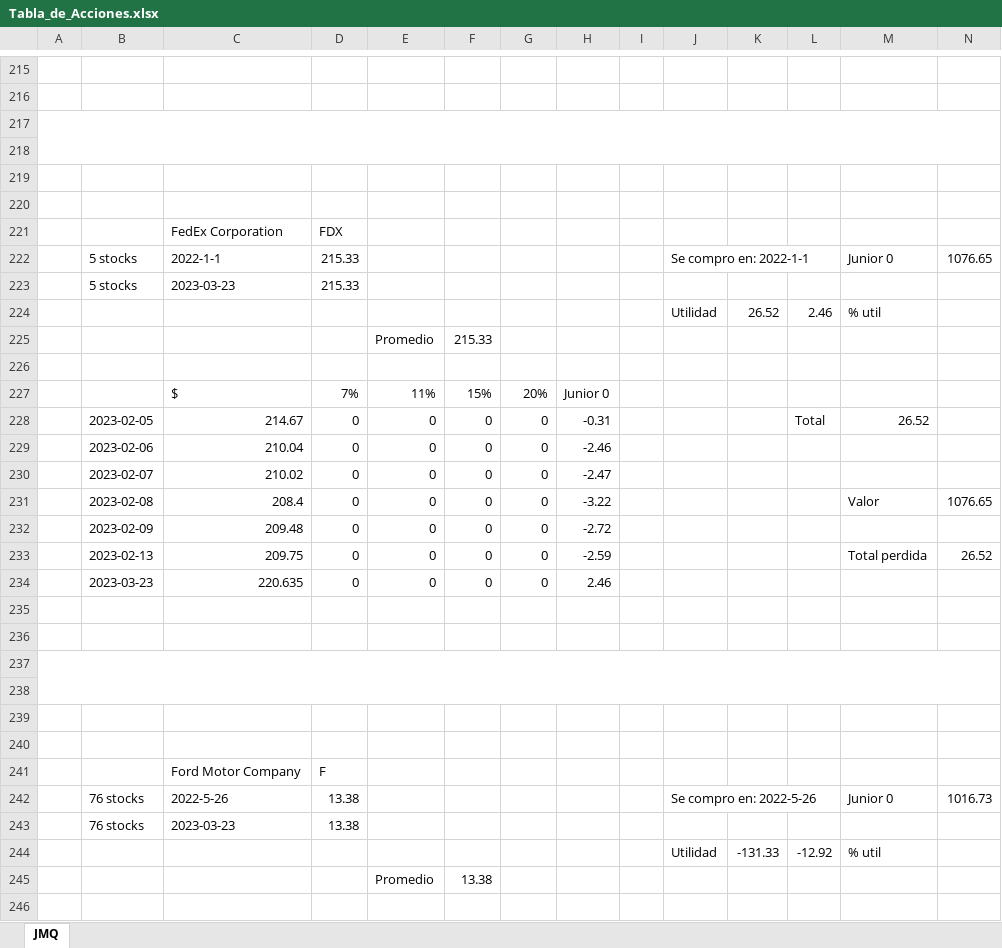
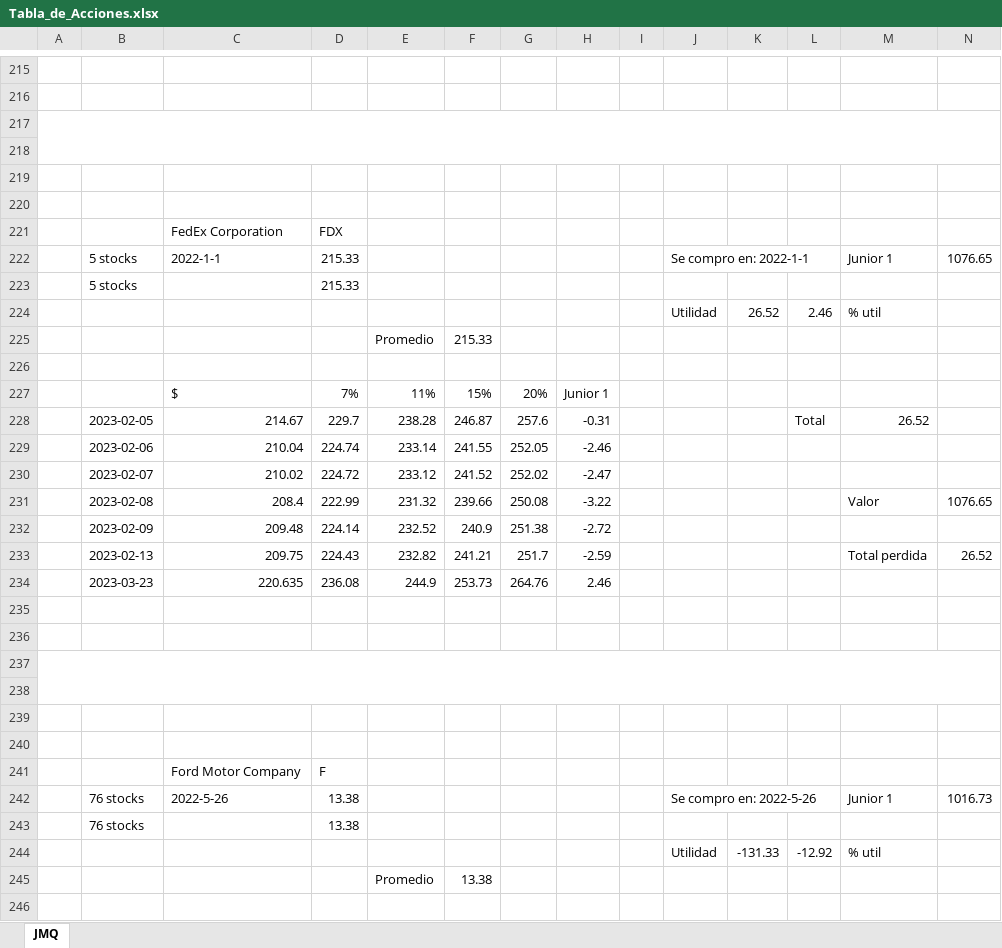
Before and after one commit to Josequintas96/Exel_Python_control, an Excel workbook: Control_program/Tabla_de_Acciones.xlsx, sheet JMQ, drawn as a sheet; only a part is shown, gaps mark what is left out; values as stored, in another font and other column widths than the file's, no cell formats; removed rows and columns are numbered as before the commit, all else as after; rows hold the shown columns only; the diff covers the shown part only; the diff names each change by its address in the sheet, - before the commit and + after, or states it on an @@ line.

```diff
--- a/Control_program/Tabla_de_Acciones.xlsx (sheet JMQ)
+++ b/Control_program/Tabla_de_Acciones.xlsx (sheet JMQ)
-A217:P218 merged
+A217:R218 merged
-M222: Junior 0
+M222: Junior 1
-C223: 2023-03-23
+C223: (empty)
-H227: Junior 0
+H227: Junior 1
-D228: 0
+D228: 229.7
-E228: 0
+E228: 238.28
-F228: 0
+F228: 246.87
-G228: 0
+G228: 257.6
-row 229:  | 2023-02-06 | 210.04 | 0 | 0 | 0 | 0 | -2.46
-row 230:  | 2023-02-07 | 210.02 | 0 | 0 | 0 | 0 | -2.47
+row 229:  | 2023-02-06 | 210.04 | 224.74 | 233.14 | 241.55 | 252.05 | -2.46
+row 230:  | 2023-02-07 | 210.02 | 224.72 | 233.12 | 241.52 | 252.02 | -2.47
-D231: 0
+D231: 222.99
-E231: 0
+E231: 231.32
-F231: 0
+F231: 239.66
-G231: 0
+G231: 250.08
-row 232:  | 2023-02-09 | 209.48 | 0 | 0 | 0 | 0 | -2.72
+row 232:  | 2023-02-09 | 209.48 | 224.14 | 232.52 | 240.9 | 251.38 | -2.72
-D233: 0
+D233: 224.43
-E233: 0
+E233: 232.82
-F233: 0
+F233: 241.21
-G233: 0
+G233: 251.7
-row 234:  | 2023-03-23 | 220.635 | 0 | 0 | 0 | 0 | 2.46
+row 234:  | 2023-03-23 | 220.635 | 236.08 | 244.9 | 253.73 | 264.76 | 2.46
-A237:N238 merged
+A237:R238 merged
-M242: Junior 0
+M242: Junior 1
-C243: 2023-03-23
+C243: (empty)
```
Also changed, not shown: 28 added rows, 28 removed rows, 611 edited cells and merged cells elsewhere in this sheet, cell formats, 11 other files.
